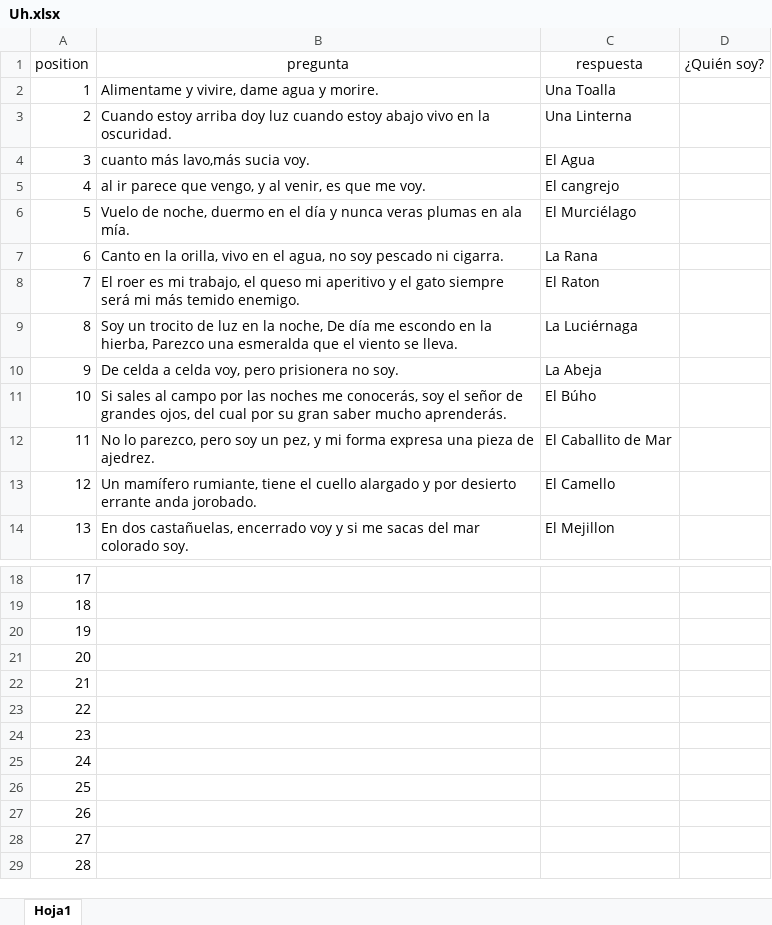
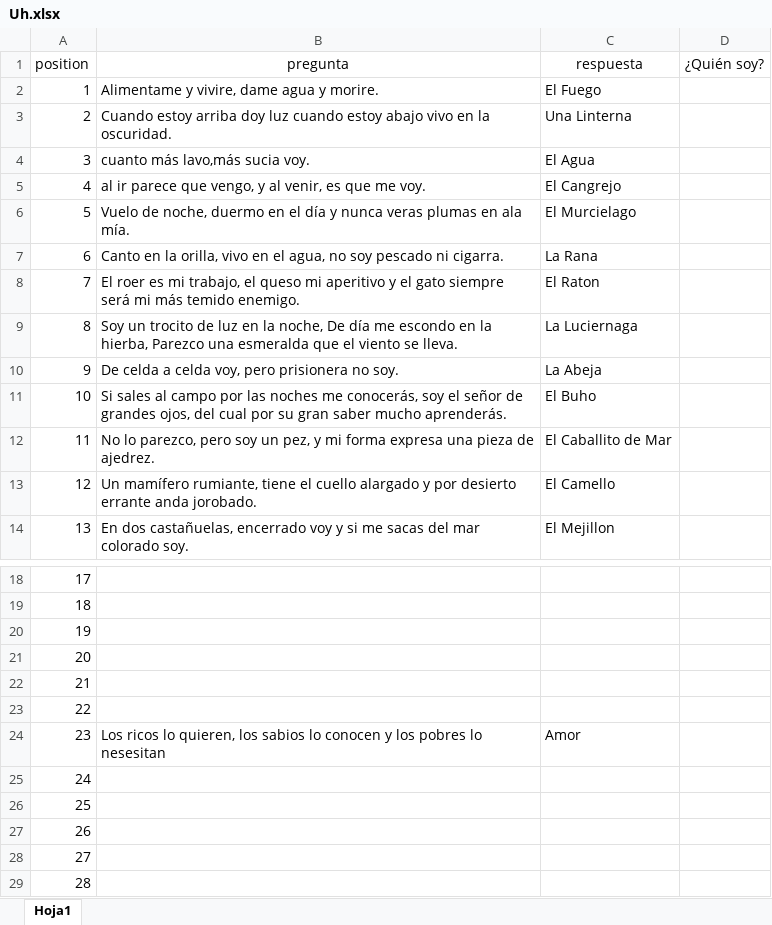
Before and after one commit to panfletoig/Nygma, an Excel workbook: exel/Uh.xlsx, sheet Hoja1, drawn as a sheet; only a part is shown, gaps mark what is left out; values as stored, in another font and other column widths than the file's, no borders; table styles not drawn; the diff names each change by its address in the sheet, - before the commit and + after, or states it on an @@ line.

```diff
--- a/exel/Uh.xlsx (sheet Hoja1)
+++ b/exel/Uh.xlsx (sheet Hoja1)
-C2 (respuesta): Una Toalla
+C2 (respuesta): El Fuego
-C5 (respuesta): El cangrejo
+C5 (respuesta): El Cangrejo
-C6 (respuesta): El Murciélago
+C6 (respuesta): El Murcielago
-C9 (respuesta): La Luciérnaga
+C9 (respuesta): La Luciernaga
-C11 (respuesta): El Búho
+C11 (respuesta): El Buho
-B24 (pregunta): (empty)
+B24 (pregunta): Los ricos lo quieren, los sabios lo conocen y los pobres lo nesesitan
-C24 (respuesta): (empty)
+C24 (respuesta): Amor
```
Also changed, not shown: 1 other file.
